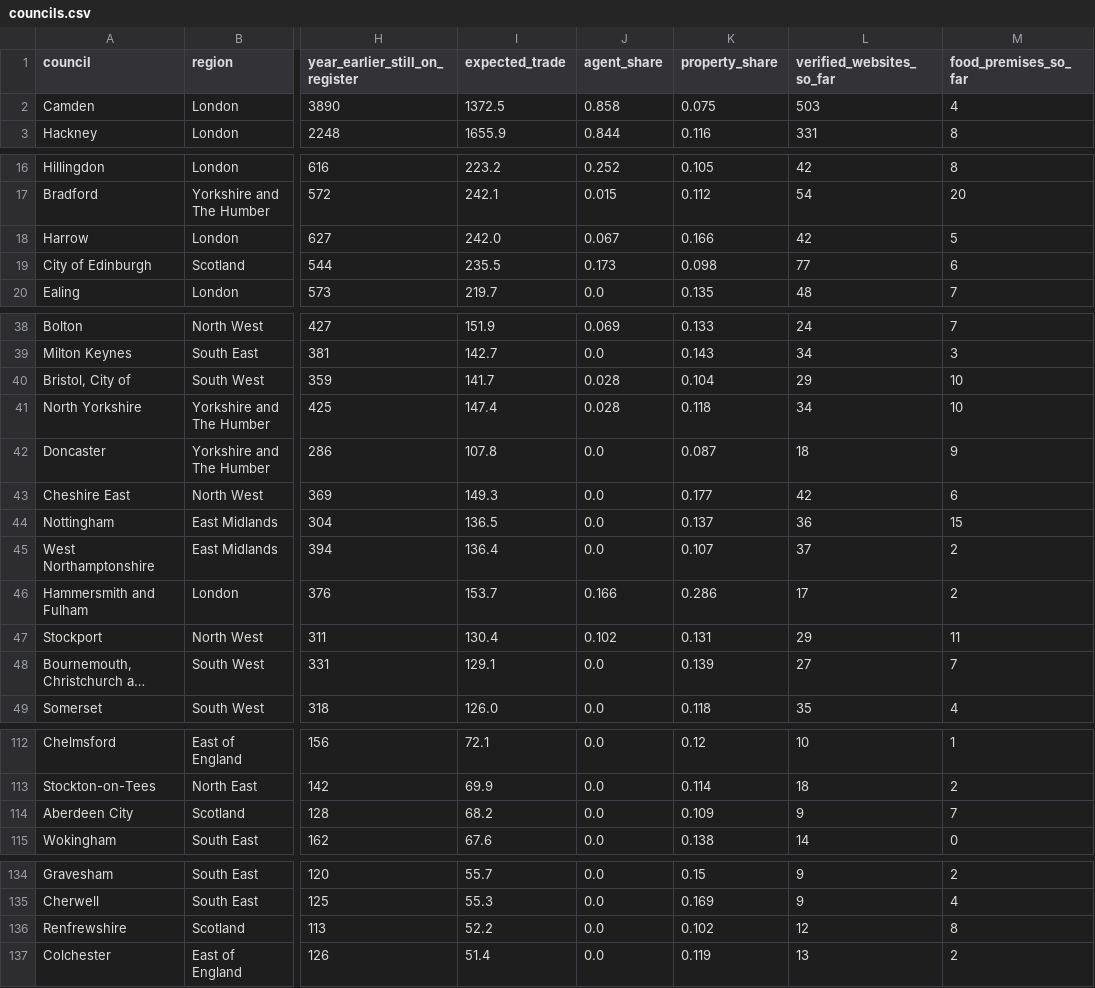
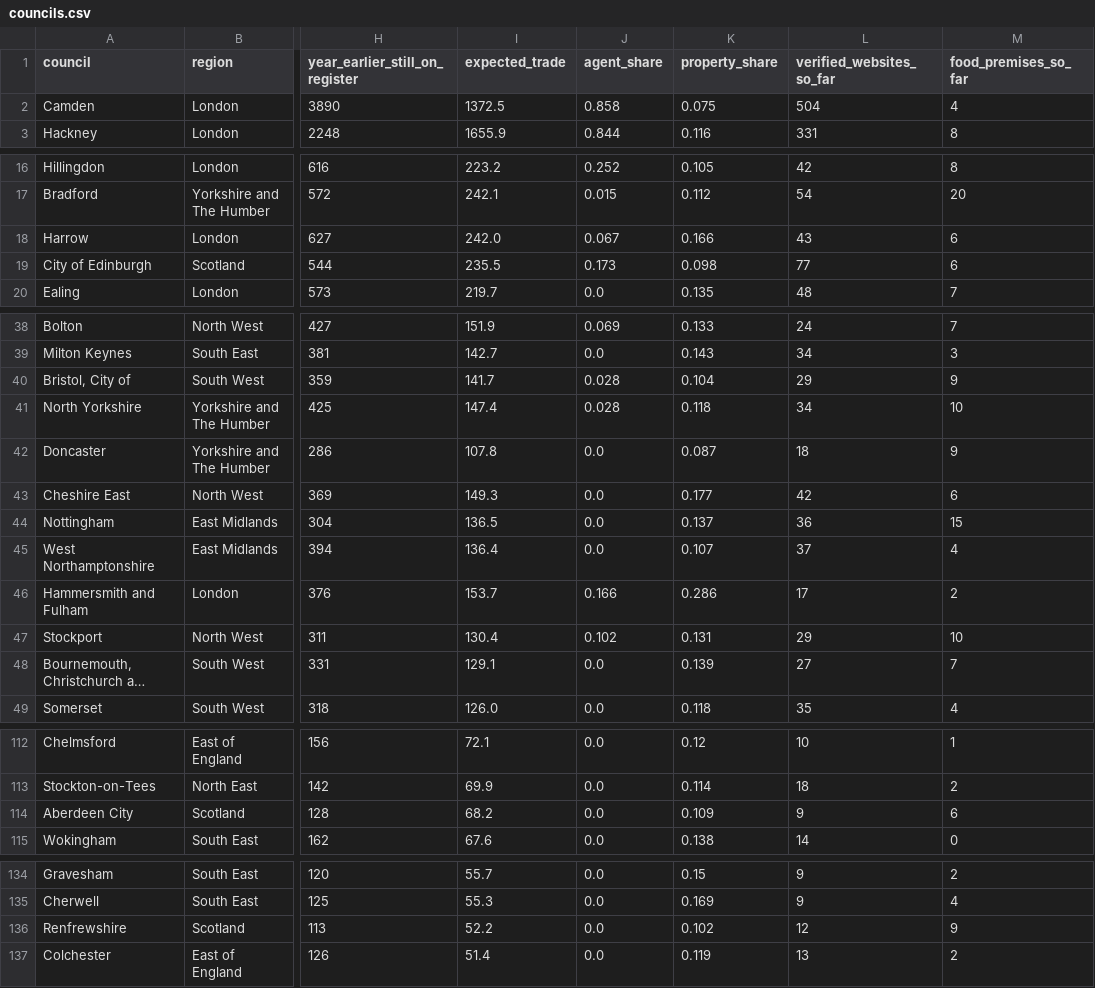
Before and after one commit to Mval1984/salenovo-open-data, a CSV file: index/2026-09/councils.csv, drawn as a sheet; only a part is shown, gaps mark what is left out; long unchanged cells end in …; the diff covers the shown part only; the diff names each change by its address in the sheet, - before the commit and + after, or states it on an @@ line.

Commit message:
Data as published on salenovo.com, 20 October 2026

```diff
--- a/index/2026-09/councils.csv
+++ b/index/2026-09/councils.csv
-L2 (verified_websites_so_far): 503
+L2 (verified_websites_so_far): 504
-L18 (verified_websites_so_far): 42
+L18 (verified_websites_so_far): 43
-M18 (food_premises_so_far): 5
+M18 (food_premises_so_far): 6
-M40 (food_premises_so_far): 10
+M40 (food_premises_so_far): 9
-M45 (food_premises_so_far): 2
+M45 (food_premises_so_far): 4
-M47 (food_premises_so_far): 11
+M47 (food_premises_so_far): 10
-M114 (food_premises_so_far): 7
+M114 (food_premises_so_far): 6
-M136 (food_premises_so_far): 8
+M136 (food_premises_so_far): 9
```
Also changed, not shown: 2 edited cells elsewhere in this file, index/2026-09/regions.csv.
